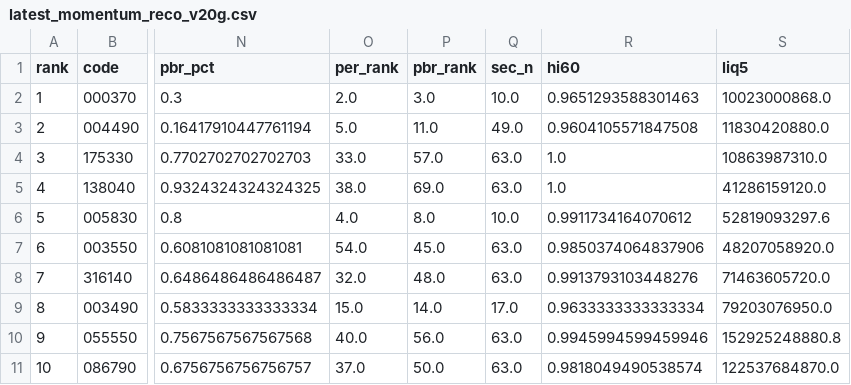
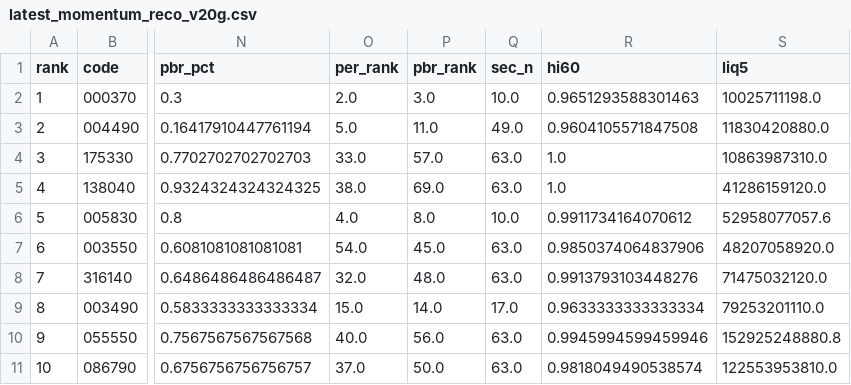
Before and after one commit to viniciusogh/kospi-quant, a CSV file: latest_momentum_reco_v20g.csv, drawn as a sheet; only a part is shown, gaps mark what is left out; the diff names each change by its address in the sheet, - before the commit and + after, or states it on an @@ line.

```diff
--- a/latest_momentum_reco_v20g.csv
+++ b/latest_momentum_reco_v20g.csv
-S2 (liq5): 10023000868.0
+S2 (liq5): 10025711198.0
-S6 (liq5): 52819093297.6
+S6 (liq5): 52958077057.6
-S8 (liq5): 71463605720.0
+S8 (liq5): 71475032120.0
-S9 (liq5): 79203076950.0
+S9 (liq5): 79253201110.0
-S11 (liq5): 122537684870.0
+S11 (liq5): 122553953810.0
```
Also changed, not shown: latest_momentum_reco.csv, momentum_history_v20g.csv, 1 other file.
